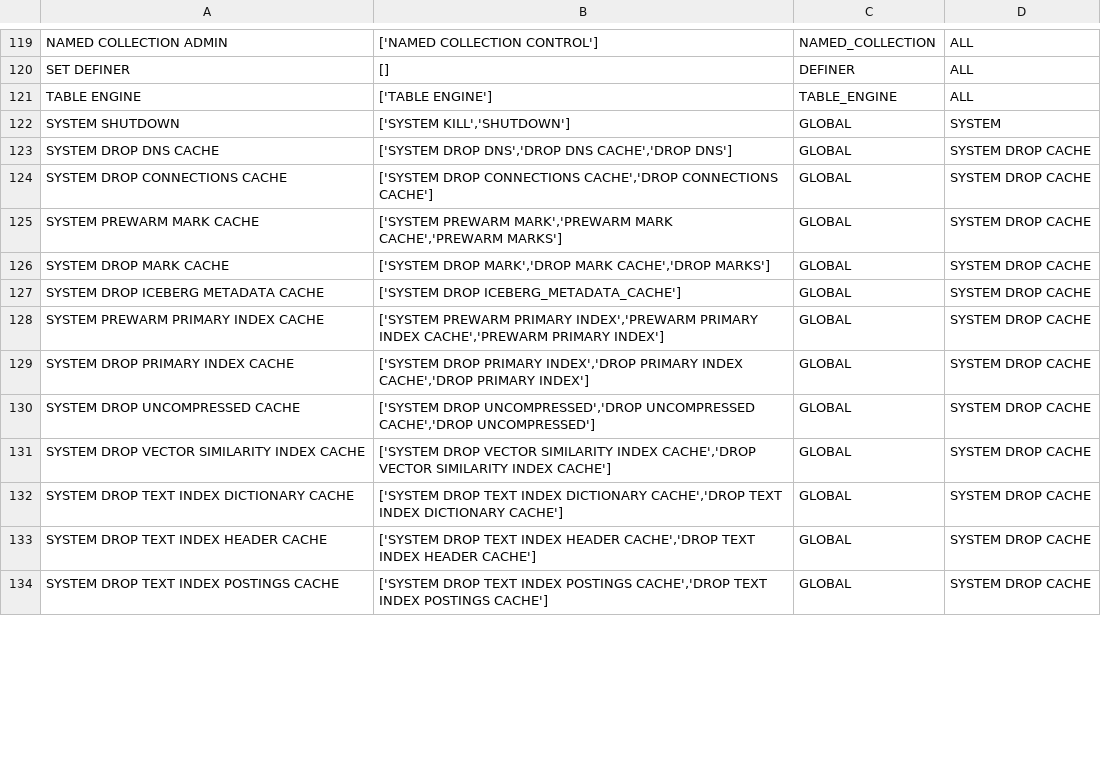
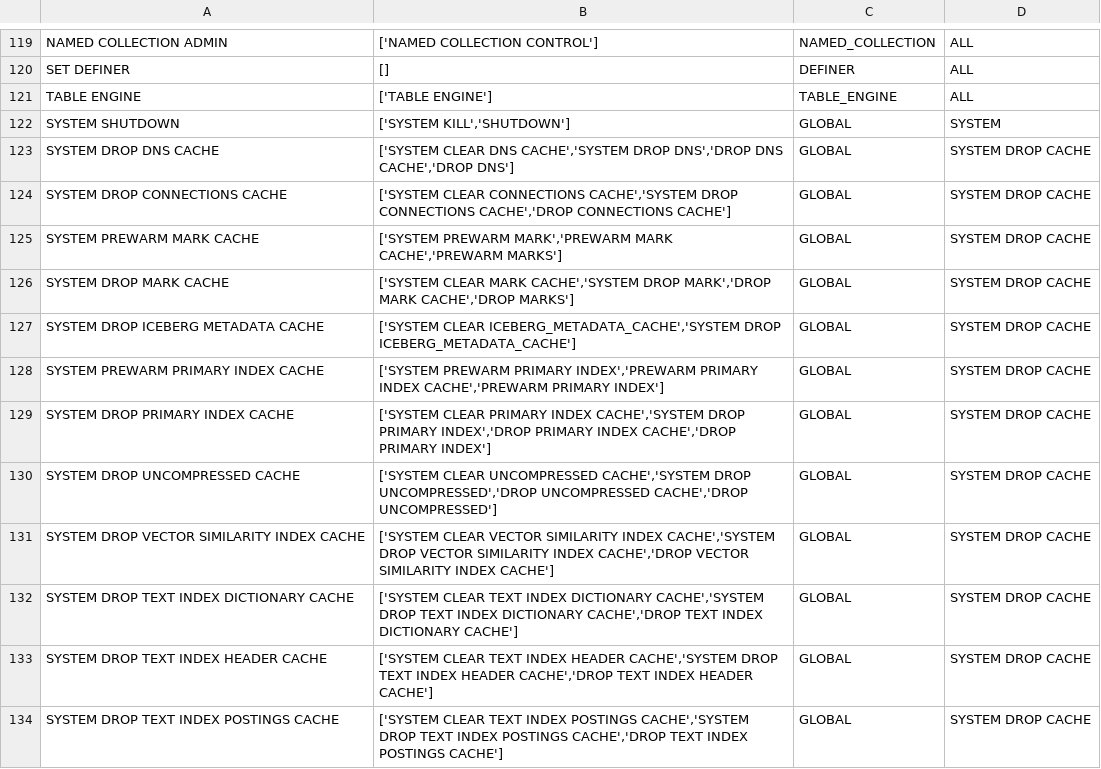
Before and after one commit to ClickHouse/terraform-provider-clickhousedbops, a TSV file: pkg/resource/grantprivilege/grants.tsv, drawn as a sheet; only a part is shown, gaps mark what is left out; the diff covers the shown part only.

```diff
--- a/pkg/resource/grantprivilege/grants.tsv
+++ b/pkg/resource/grantprivilege/grants.tsv
@@ -122,13 +122,13 @@ TABLE ENGINE	['TABLE ENGINE']	TABLE_ENGINE	ALL
 SYSTEM SHUTDOWN	['SYSTEM KILL','SHUTDOWN']	GLOBAL	SYSTEM
-SYSTEM DROP DNS CACHE	['SYSTEM DROP DNS','DROP DNS CACHE','DROP DNS']	GLOBAL	SYSTEM DROP CACHE
-SYSTEM DROP CONNECTIONS CACHE	['SYSTEM DROP CONNECTIONS CACHE','DROP CONNECTIONS CACHE']	GLOBAL	SYSTEM DROP CACHE
+SYSTEM DROP DNS CACHE	['SYSTEM CLEAR DNS CACHE','SYSTEM DROP DNS','DROP DNS CACHE','DROP DNS']	GLOBAL	SYSTEM DROP CACHE
+SYSTEM DROP CONNECTIONS CACHE	['SYSTEM CLEAR CONNECTIONS CACHE','SYSTEM DROP CONNECTIONS CACHE','DROP CONNECTIONS CACHE']	GLOBAL	SYSTEM DROP CACHE
 SYSTEM PREWARM MARK CACHE	['SYSTEM PREWARM MARK','PREWARM MARK CACHE','PREWARM MARKS']	GLOBAL	SYSTEM DROP CACHE
-SYSTEM DROP MARK CACHE	['SYSTEM DROP MARK','DROP MARK CACHE','DROP MARKS']	GLOBAL	SYSTEM DROP CACHE
-SYSTEM DROP ICEBERG METADATA CACHE	['SYSTEM DROP ICEBERG_METADATA_CACHE']	GLOBAL	SYSTEM DROP CACHE
+SYSTEM DROP MARK CACHE	['SYSTEM CLEAR MARK CACHE','SYSTEM DROP MARK','DROP MARK CACHE','DROP MARKS']	GLOBAL	SYSTEM DROP CACHE
+SYSTEM DROP ICEBERG METADATA CACHE	['SYSTEM CLEAR ICEBERG_METADATA_CACHE','SYSTEM DROP ICEBERG_METADATA_CACHE']	GLOBAL	SYSTEM DROP CACHE
 SYSTEM PREWARM PRIMARY INDEX CACHE	['SYSTEM PREWARM PRIMARY INDEX','PREWARM PRIMARY INDEX CACHE','PREWARM PRIMARY INDEX']	GLOBAL	SYSTEM DROP CACHE
-SYSTEM DROP PRIMARY INDEX CACHE	['SYSTEM DROP PRIMARY INDEX','DROP PRIMARY INDEX CACHE','DROP PRIMARY INDEX']	GLOBAL	SYSTEM DROP CACHE
-SYSTEM DROP UNCOMPRESSED CACHE	['SYSTEM DROP UNCOMPRESSED','DROP UNCOMPRESSED CACHE','DROP UNCOMPRESSED']	GLOBAL	SYSTEM DROP CACHE
-SYSTEM DROP VECTOR SIMILARITY INDEX CACHE	['SYSTEM DROP VECTOR SIMILARITY INDEX CACHE','DROP VECTOR SIMILARITY INDEX CACHE']	GLOBAL	SYSTEM DROP CACHE
-SYSTEM DROP TEXT INDEX DICTIONARY CACHE	['SYSTEM DROP TEXT INDEX DICTIONARY CACHE','DROP TEXT INDEX DICTIONARY CACHE']	GLOBAL	SYSTEM DROP CACHE
-SYSTEM DROP TEXT INDEX HEADER CACHE	['SYSTEM DROP TEXT INDEX HEADER CACHE','DROP TEXT INDEX HEADER CACHE']	GLOBAL	SYSTEM DROP CACHE
-SYSTEM DROP TEXT INDEX POSTINGS CACHE	['SYSTEM DROP TEXT INDEX POSTINGS CACHE','DROP TEXT INDEX POSTINGS CACHE']	GLOBAL	SYSTEM DROP CACHE
+SYSTEM DROP PRIMARY INDEX CACHE	['SYSTEM CLEAR PRIMARY INDEX CACHE','SYSTEM DROP PRIMARY INDEX','DROP PRIMARY INDEX CACHE','DROP PRIMARY INDEX']	GLOBAL	SYSTEM DROP CACHE
+SYSTEM DROP UNCOMPRESSED CACHE	['SYSTEM CLEAR UNCOMPRESSED CACHE','SYSTEM DROP UNCOMPRESSED','DROP UNCOMPRESSED CACHE','DROP UNCOMPRESSED']	GLOBAL	SYSTEM DROP CACHE
+SYSTEM DROP VECTOR SIMILARITY INDEX CACHE	['SYSTEM CLEAR VECTOR SIMILARITY INDEX CACHE','SYSTEM DROP VECTOR SIMILARITY INDEX CACHE','DROP VECTOR SIMILARITY INDEX CACHE']	GLOBAL	SYSTEM DROP CACHE
+SYSTEM DROP TEXT INDEX DICTIONARY CACHE	['SYSTEM CLEAR TEXT INDEX DICTIONARY CACHE','SYSTEM DROP TEXT INDEX DICTIONARY CACHE','DROP TEXT INDEX DICTIONARY CACHE']	GLOBAL	SYSTEM DROP CACHE
+SYSTEM DROP TEXT INDEX HEADER CACHE	['SYSTEM CLEAR TEXT INDEX HEADER CACHE','SYSTEM DROP TEXT INDEX HEADER CACHE','DROP TEXT INDEX HEADER CACHE']	GLOBAL	SYSTEM DROP CACHE
+SYSTEM DROP TEXT INDEX POSTINGS CACHE	['SYSTEM CLEAR TEXT INDEX POSTINGS CACHE','SYSTEM DROP TEXT INDEX POSTINGS CACHE','DROP TEXT INDEX POSTINGS CACHE']	GLOBAL	SYSTEM DROP CACHE
```
Also changed, not shown: 11 edited cells elsewhere in this file.
